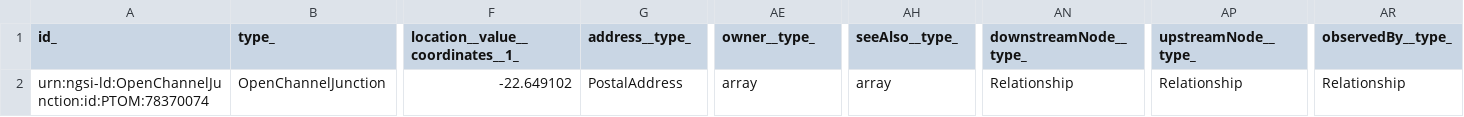
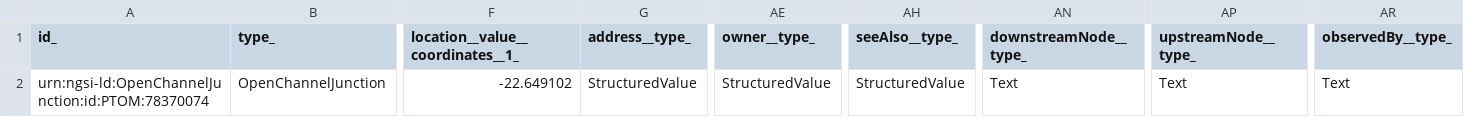
Before and after one commit to smart-data-models/dataModel.OpenChannelManagement, a CSV file: OpenChannelJunction/examples/example-normalized.json.csv, drawn as a sheet; only a part is shown, gaps mark what is left out; the diff names each change by its address in the sheet, - before the commit and + after, or states it on an @@ line.

Commit message:
Exported example to csv example-normalized.json

```diff
--- a/OpenChannelJunction/examples/example-normalized.json.csv
+++ b/OpenChannelJunction/examples/example-normalized.json.csv
-G2 (address__type_): PostalAddress
+G2 (address__type_): StructuredValue
-AE2 (owner__type_): array
+AE2 (owner__type_): StructuredValue
-AH2 (seeAlso__type_): array
+AH2 (seeAlso__type_): StructuredValue
-AN2 (downstreamNode__type_): Relationship
+AN2 (downstreamNode__type_): Text
-AP2 (upstreamNode__type_): Relationship
+AP2 (upstreamNode__type_): Text
-AR2 (observedBy__type_): Relationship
+AR2 (observedBy__type_): Text
```
